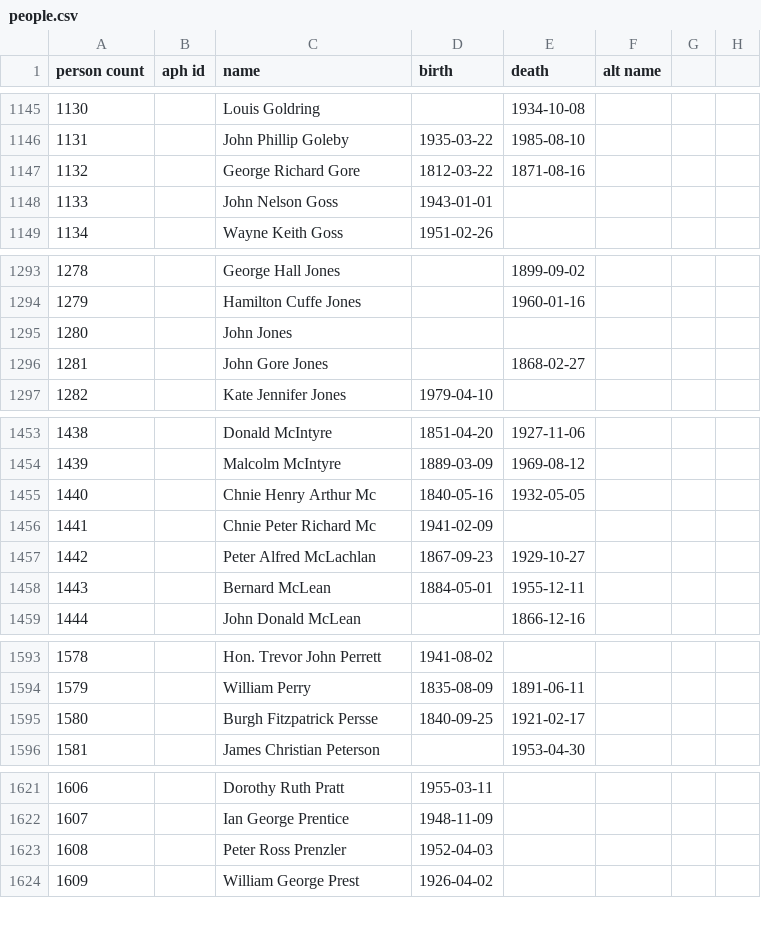
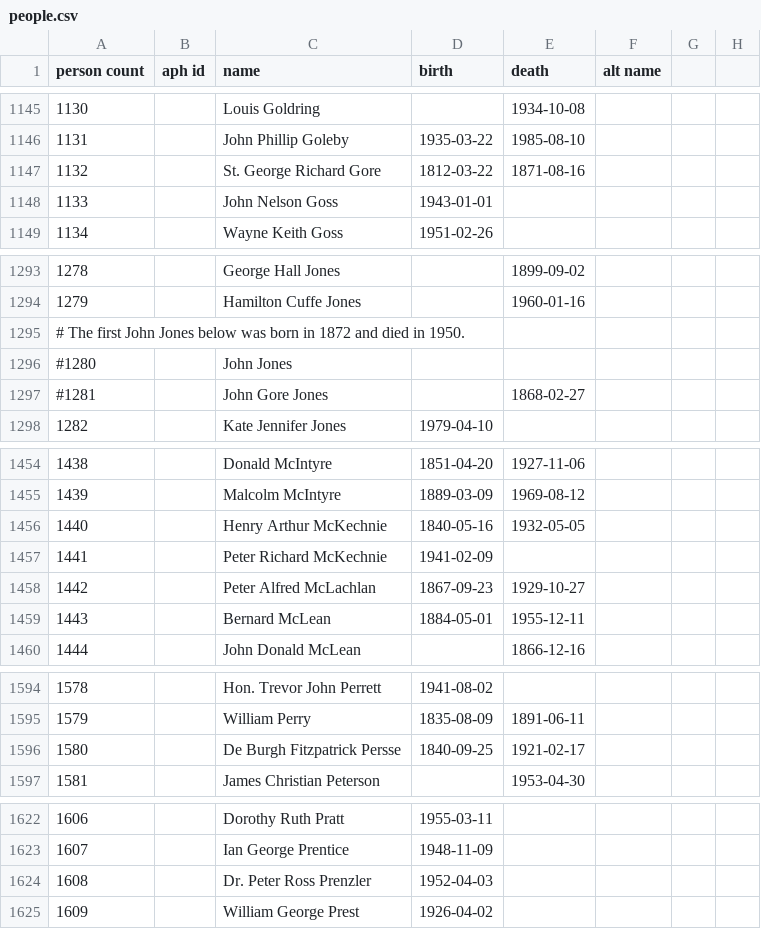
Before and after one commit to openaustralia/openaustralia-parser, a CSV file: data/people.csv, drawn as a sheet; only a part is shown, gaps mark what is left out; addresses are those after the commit; the diff covers the shown part only; the diff names each change by its address in the sheet, - before the commit and + after, or states it on an @@ line.

Commit message:
Matching up of names in people.csv now mostly works. There are a couple of names that we can't resolve but those are for people from a long time ago

```diff
--- a/data/people.csv
+++ b/data/people.csv
-C1147 (name): George Richard Gore
+C1147 (name): St. George Richard Gore
+row 1295: # The first John Jones below was born in 1872 and died in 1950.
@@ column A (person count) renumbered between rows 1296 and 1689 @@
-C1456 (name): Chnie Henry Arthur Mc
+C1456 (name): Henry Arthur McKechnie
-C1457 (name): Chnie Peter Richard Mc
+C1457 (name): Peter Richard McKechnie
-C1596 (name): Burgh Fitzpatrick Persse
+C1596 (name): De Burgh Fitzpatrick Persse
-C1624 (name): Peter Ross Prenzler
+C1624 (name): Dr. Peter Ross Prenzler
```
Also changed, not shown: 1 added row elsewhere in this file, 1 other file.
